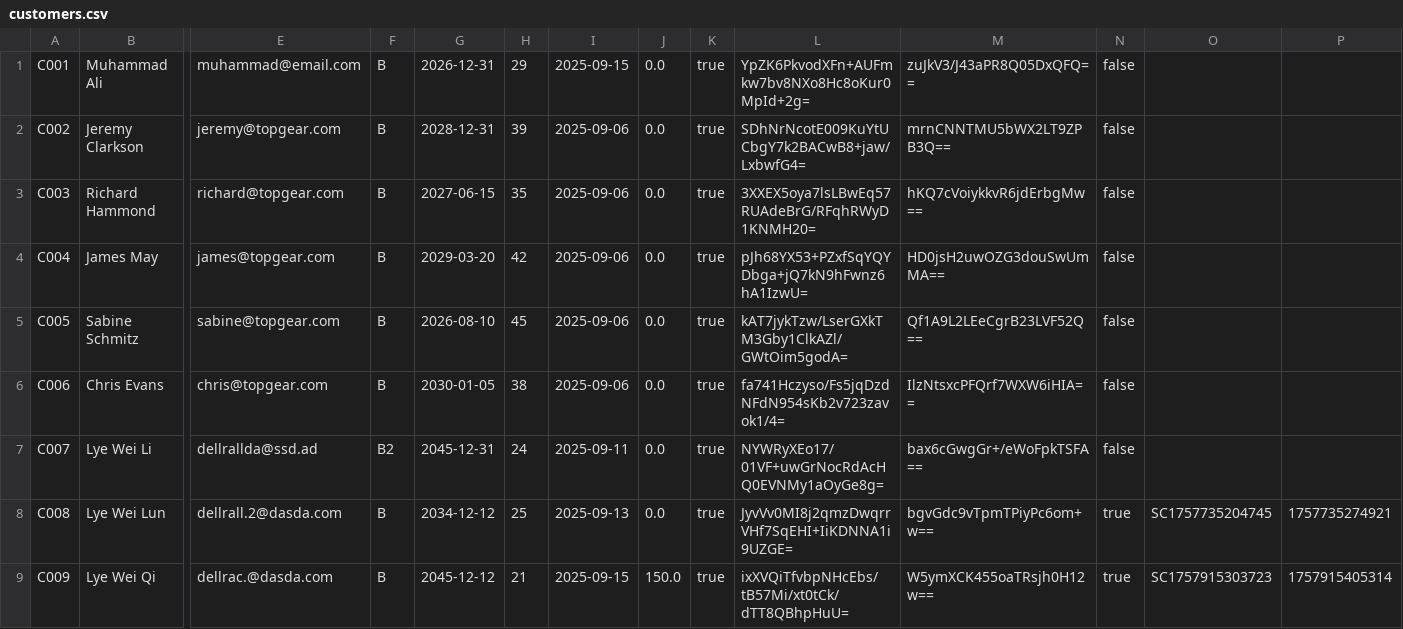
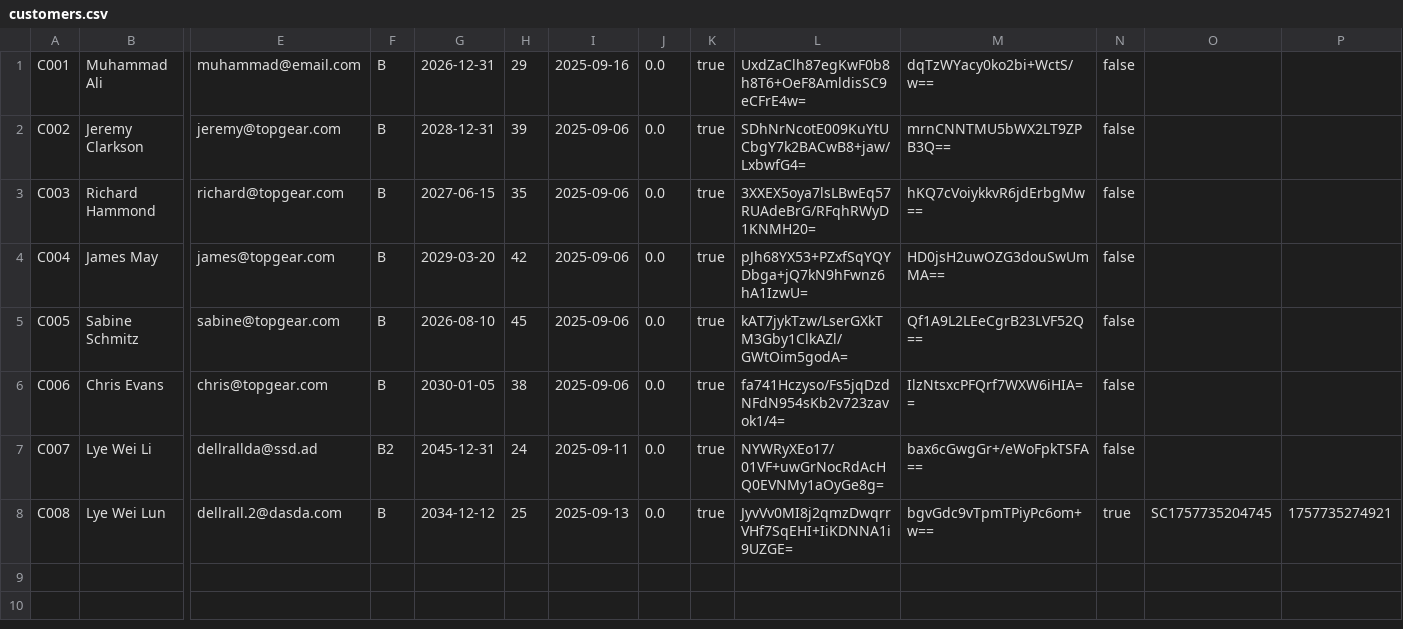
Before and after one commit to Dellrall/BMCS2023-OOP-group-assignment, a CSV file: HillClimmer/data/customers.csv, drawn as a sheet; only a part is shown, gaps mark what is left out; rows hold the shown columns only; the diff names each change by its address in the sheet, - before the commit and + after, or states it on an @@ line.

```diff
--- a/HillClimmer/data/customers.csv
+++ b/HillClimmer/data/customers.csv
-I1: 2025-09-15
+I1: 2025-09-16
-L1: YpZK6PkvodXFn+AUFmkw7bv8NXo8Hc8oKur0MpId+2g=
+L1: UxdZaClh87egKwF0b8h8T6+OeF8AmldisSC9eCFrE4w=
-M1: zuJkV3/J43aPR8Q05DxQFQ==
+M1: dqTzWYacy0ko2bi+WctS/w==
-row 9: C009 | Lye Wei Qi | dellrac.@dasda.com | B | 2045-12-12 | 21 | 2025-09-15 | 150.0 | true | ixXVQiTfvbpNHcEbs/tB57Mi/xt0tCk/dTT8QBhpHuU= | W5ymXCK455oaTRsjh0H12w== | true | SC1757915303723 | 1757915405314
```
Also changed, not shown: HillClimmer/data/payments.csv, 14 other files.
